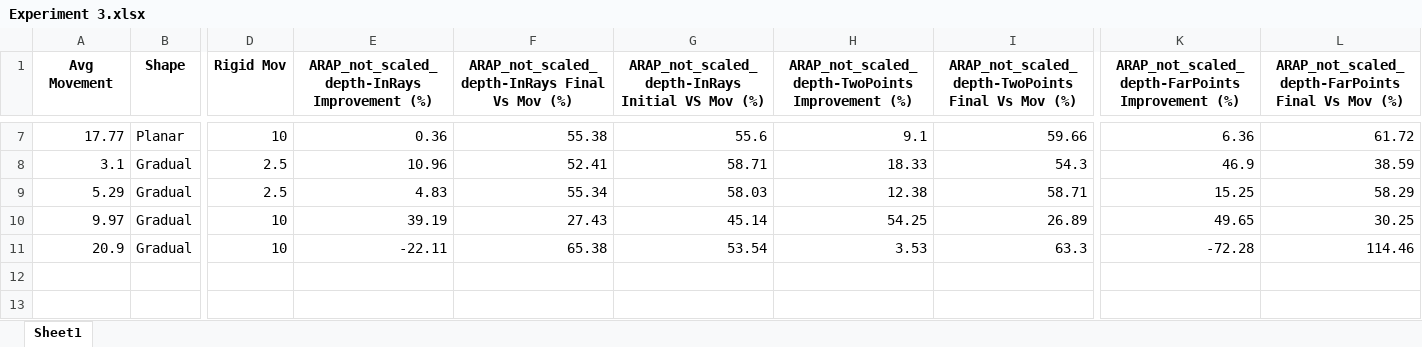
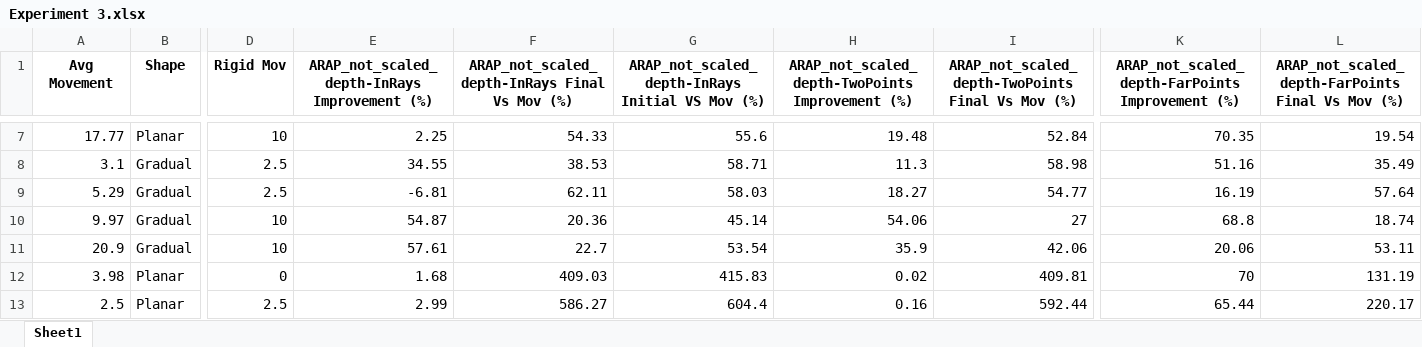
Before and after one commit to luicalrob/Triangulation-in-Deformable-Scenes, an Excel workbook: Data/Excels/Synthetic/Resumes/Experiment 3.xlsx, sheet Sheet1, drawn as a sheet; only a part is shown, gaps mark what is left out; values as stored, in another font and other column widths than the file's, no borders; rows hold the shown columns only; the diff covers the shown part only; the diff names each change by its address in the sheet, - before the commit and + after, or states it on an @@ line.

```diff
--- a/Data/Excels/Synthetic/Resumes/Experiment 3.xlsx (sheet Sheet1)
+++ b/Data/Excels/Synthetic/Resumes/Experiment 3.xlsx (sheet Sheet1)
-E7: 0.36
+E7: 2.25
-F7: 55.38
+F7: 54.33
-H7: 9.1
+H7: 19.48
-I7: 59.66
+I7: 52.84
-K7: 6.36
+K7: 70.35
-L7: 61.72
+L7: 19.54
-E8: 10.96
+E8: 34.55
-F8: 52.41
+F8: 38.53
-H8: 18.33
+H8: 11.3
-I8: 54.3
+I8: 58.98
-K8: 46.9
+K8: 51.16
-L8: 38.59
+L8: 35.49
-E9: 4.83
+E9: -6.81
-F9: 55.34
+F9: 62.11
-H9: 12.38
+H9: 18.27
-I9: 58.71
+I9: 54.77
-K9: 15.25
+K9: 16.19
-L9: 58.29
+L9: 57.64
-E10: 39.19
+E10: 54.87
-F10: 27.43
+F10: 20.36
-H10: 54.25
+H10: 54.06
-I10: 26.89
+I10: 27
-K10: 49.65
+K10: 68.8
-L10: 30.25
+L10: 18.74
-E11: -22.11
+E11: 57.61
-F11: 65.38
+F11: 22.7
-H11: 3.53
+H11: 35.9
-I11: 63.3
+I11: 42.06
-K11: -72.28
+K11: 20.06
-L11: 114.46
+L11: 53.11
+row 12: 3.98 | Planar | 0 | 1.68 | 409.03 | 415.83 | 0.02 | 409.81 | 70 | 131.19
+row 13: 2.5 | Planar | 2.5 | 2.99 | 586.27 | 604.4 | 0.16 | 592.44 | 65.44 | 220.17
```
Also changed, not shown: 8 added rows and 30 edited cells elsewhere in this sheet, Data/Excels/Synthetic/Depth without scale/3/ARAP_not_scaled_depth_FarPoints_3.xlsx, Data/Excels/Synthetic/Depth without scale/3/ARAP_not_scaled_depth_InRays_3.xlsx, 10 other files.
